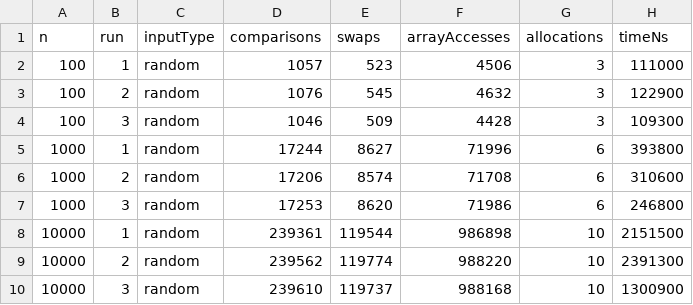
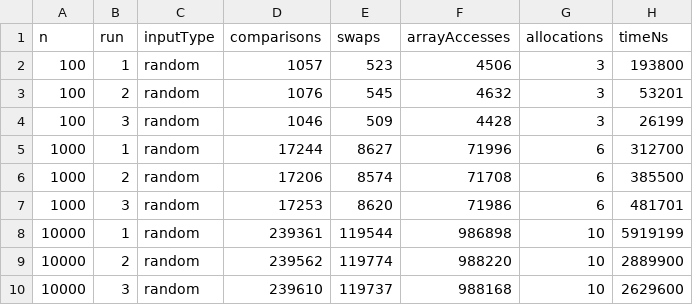
Before and after one commit to Kerey404/assignment2-heap, a CSV file: docs/benchmarks/maxheap_results.csv, drawn as a sheet.

Commit message:
feat(cli): add benchmark runner supporting MinHeap and MaxHeap

```diff
--- a/docs/benchmarks/maxheap_results.csv
+++ b/docs/benchmarks/maxheap_results.csv
@@ -1,10 +1,10 @@
 n,run,inputType,comparisons,swaps,arrayAccesses,allocations,timeNs
-100,1,random,1057,523,4506,3,111000
-100,2,random,1076,545,4632,3,122900
-100,3,random,1046,509,4428,3,109300
-1000,1,random,17244,8627,71996,6,393800
-1000,2,random,17206,8574,71708,6,310600
-1000,3,random,17253,8620,71986,6,246800
-10000,1,random,239361,119544,986898,10,2151500
-10000,2,random,239562,119774,988220,10,2391300
-10000,3,random,239610,119737,988168,10,1300900
+100,1,random,1057,523,4506,3,193800
+100,2,random,1076,545,4632,3,53201
+100,3,random,1046,509,4428,3,26199
+1000,1,random,17244,8627,71996,6,312700
+1000,2,random,17206,8574,71708,6,385500
+1000,3,random,17253,8620,71986,6,481701
+10000,1,random,239361,119544,986898,10,5919199
+10000,2,random,239562,119774,988220,10,2889900
+10000,3,random,239610,119737,988168,10,2629600
```
Also changed, not shown: 3 other files.
